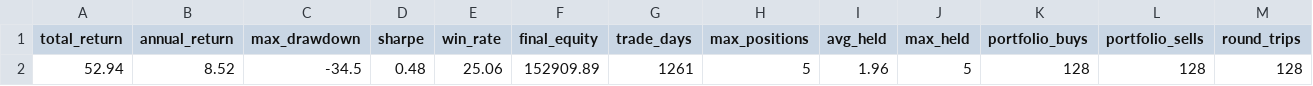
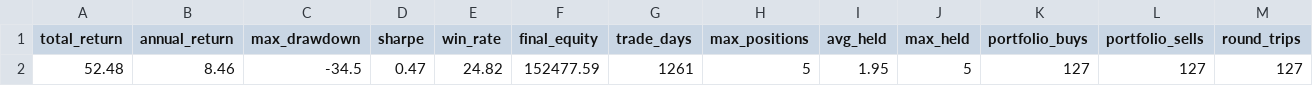
Before and after one commit to eclatnest/etf-consensus, a CSV file: published/daily/portfolio_summary.csv, drawn as a sheet; only a part is shown; removed rows and columns are numbered as before the commit, all else as after; rows hold the shown columns only; the diff names each change by its address in the sheet, - before the commit and + after, or states it on an @@ line.

```diff
--- a/published/daily/portfolio_summary.csv
+++ b/published/daily/portfolio_summary.csv
-row 2: 52.94 | 8.52 | -34.5 | 0.48 | 25.06 | 152909.89 | 1261 | 5 | 1.96 | 5 | 128 | 128 | 128
+row 2: 52.48 | 8.46 | -34.5 | 0.47 | 24.82 | 152477.59 | 1261 | 5 | 1.95 | 5 | 127 | 127 | 127
```
Also changed, not shown: published/daily/next_open_actions.csv, published/daily/signals_hold.csv, 5 other files.
